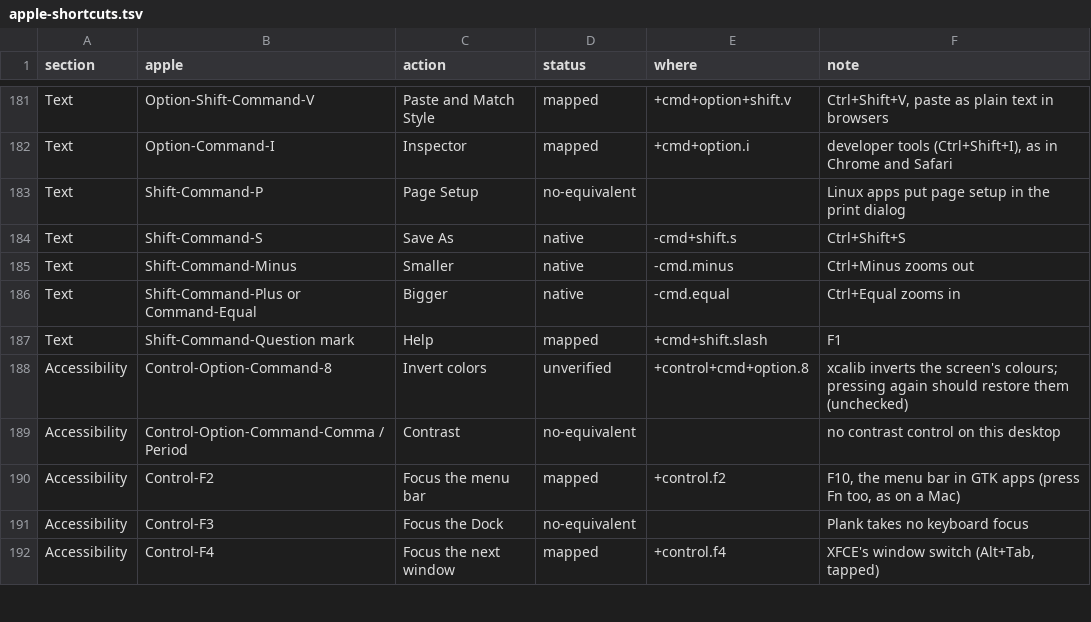
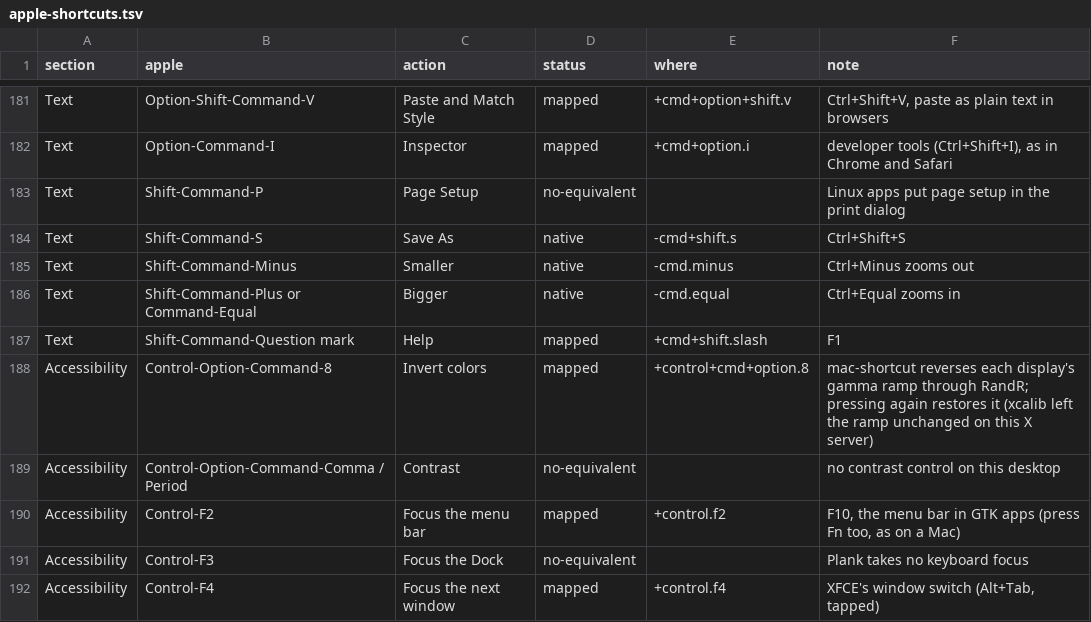
Before and after one commit to willardcsoriano/debian-intel-macbook-post-install, a TSV file: docs/apple-shortcuts.tsv, drawn as a sheet; only a part is shown, gaps mark what is left out.

Commit message:
fix(keyd): invert colours through RandR instead of xcalib
On this X server (modesetting driver) `xcalib -invert -alter` exits 0 and
leaves the gamma ramp unchanged, so Control-Option-Command-8 did nothing.
mac-shortcut gains an `invert` command that reverses each lit display's
ramp through RandR (python3-xlib replaces xcalib). Reversing twice gives
the ramp back, so the key toggles and existing calibration survives; with
no display to invert it exits 1 rather than reporting success.

Tested against a fake RandR (only lit CRTCs, every lit CRTC, nothing to
invert) and live: one press inverts, a second restores the exact ramp.

Refs #52

```diff
--- a/docs/apple-shortcuts.tsv
+++ b/docs/apple-shortcuts.tsv
@@ -187,3 +187,3 @@ Text	Shift-Command-Plus or Command-Equal	Bigger	native	-cmd.equal	Ctrl+Equal zoo
 Text	Shift-Command-Question mark	Help	mapped	+cmd+shift.slash	F1
-Accessibility	Control-Option-Command-8	Invert colors	unverified	+control+cmd+option.8	xcalib inverts the screen's colours; pressing again should restore them (unchecked)
+Accessibility	Control-Option-Command-8	Invert colors	mapped	+control+cmd+option.8	mac-shortcut reverses each display's gamma ramp through RandR; pressing again restores it (xcalib left the ramp unchanged on this X server)
 Accessibility	Control-Option-Command-Comma / Period	Contrast	no-equivalent		no contrast control on this desktop
```
Also changed, not shown: 2 other files.
